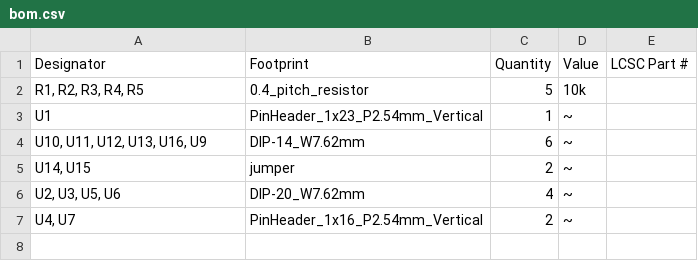
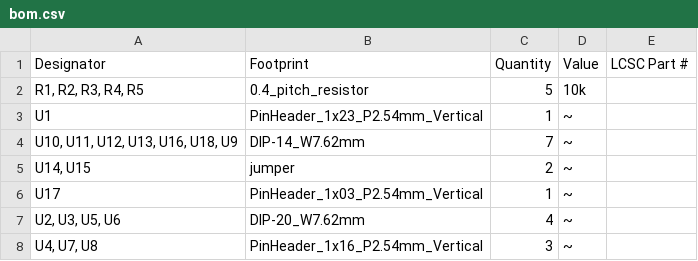
Before and after one commit to HDrizzle/stack_machine, a CSV file: kicad/version_2/io_controller/production/bom.csv, drawn as a sheet.

```diff
--- a/kicad/version_2/io_controller/production/bom.csv
+++ b/kicad/version_2/io_controller/production/bom.csv
@@ -3,5 +3,6 @@
 U1,PinHeader_1x23_P2.54mm_Vertical,1,~,
-"U10, U11, U12, U13, U16, U9",DIP-14_W7.62mm,6,~,
+"U10, U11, U12, U13, U16, U18, U9",DIP-14_W7.62mm,7,~,
 "U14, U15",jumper,2,~,
+U17,PinHeader_1x03_P2.54mm_Vertical,1,~,
 "U2, U3, U5, U6",DIP-20_W7.62mm,4,~,
-"U4, U7",PinHeader_1x16_P2.54mm_Vertical,2,~,
+"U4, U7, U8",PinHeader_1x16_P2.54mm_Vertical,3,~,
```
Also changed, not shown: kicad/version_2/io_controller/production/positions.csv, 18 other files.
